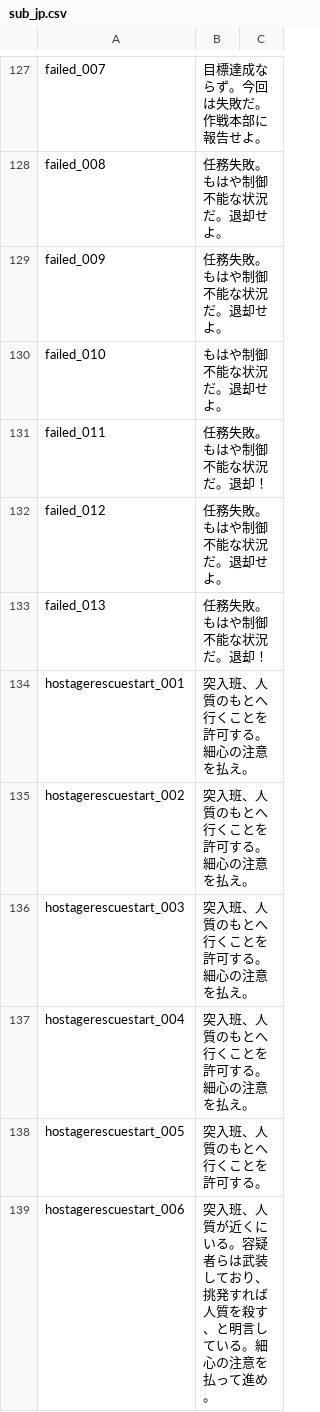
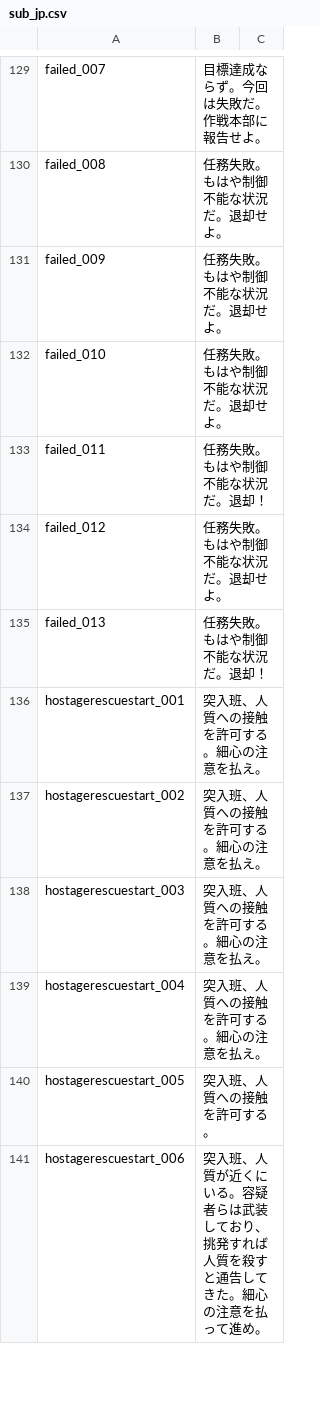
Before and after one commit to samex20000/RoN_jp_sub, a CSV file: VO/TOC/sub_jp.csv, drawn as a sheet; only a part is shown, gaps mark what is left out; the diff covers the shown part only.

```diff
--- a/VO/TOC/sub_jp.csv
+++ b/VO/TOC/sub_jp.csv
@@ -129,3 +131,3 @@ failed_008,任務失敗。もはや制御不能な状況だ。退却せよ。,
 failed_009,任務失敗。もはや制御不能な状況だ。退却せよ。,
-failed_010,もはや制御不能な状況だ。退却せよ。,
+failed_010,任務失敗。もはや制御不能な状況だ。退却せよ。,
 failed_011,任務失敗。もはや制御不能な状況だ。退却！,
@@ -133,7 +135,7 @@ failed_012,任務失敗。もはや制御不能な状況だ。退却せよ。,
 failed_013,任務失敗。もはや制御不能な状況だ。退却！,
-hostagerescuestart_001,突入班、人質のもとへ行くことを許可する。細心の注意を払え。,
-hostagerescuestart_002,突入班、人質のもとへ行くことを許可する。細心の注意を払え。,
-hostagerescuestart_003,突入班、人質のもとへ行くことを許可する。細心の注意を払え。,
-hostagerescuestart_004,突入班、人質のもとへ行くことを許可する。細心の注意を払え。,
-hostagerescuestart_005,突入班、人質のもとへ行くことを許可する。,
-hostagerescuestart_006,突入班、人質が近くにいる。容疑者らは武装しており、挑発すれば人質を殺す、と明言している。細心の注意を払って進め。,
+hostagerescuestart_001,突入班、人質への接触を許可する。細心の注意を払え。,
+hostagerescuestart_002,突入班、人質への接触を許可する。細心の注意を払え。,
+hostagerescuestart_003,突入班、人質への接触を許可する。細心の注意を払え。,
+hostagerescuestart_004,突入班、人質への接触を許可する。細心の注意を払え。,
+hostagerescuestart_005,突入班、人質への接触を許可する。,
+hostagerescuestart_006,突入班、人質が近くにいる。容疑者らは武装しており、挑発すれば人質を殺すと通告してきた。細心の注意を払って進め。,
```
Also changed, not shown: 2 added rows and 98 edited cells elsewhere in this file.
